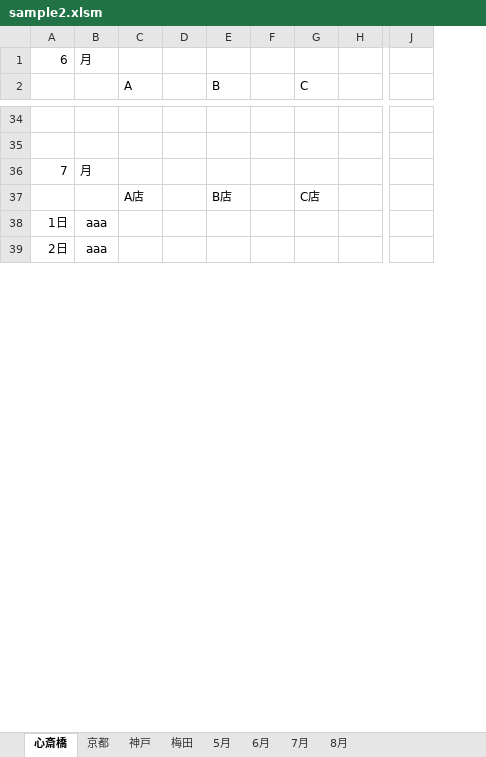
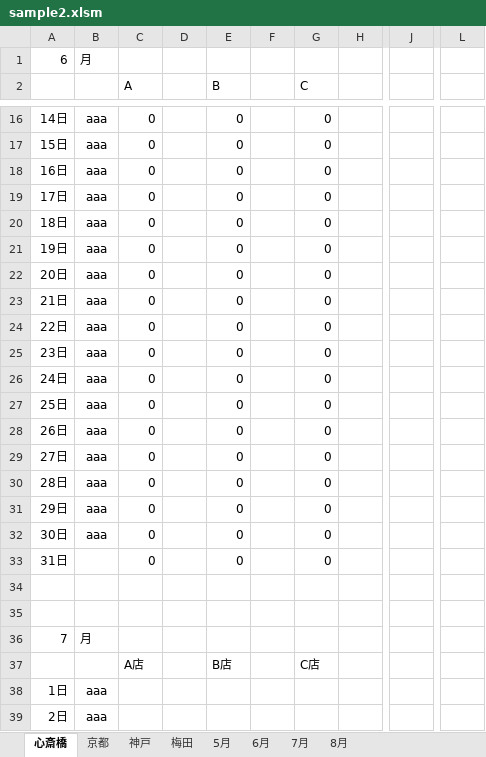
Before and after one commit to tayoon/SaleData-VBA, an Excel workbook: sample2.xlsm, sheet 心斎橋, drawn as a sheet; only a part is shown, gaps mark what is left out; values as stored, in another font and other column widths than the file's, no borders; charts and pictures not drawn; removed rows and columns are numbered as before the commit, all else as after; rows hold the shown columns only; the diff covers the shown part only; the diff names each change by its address in the sheet, - before the commit and + after, or states it on an @@ line.

```diff
--- a/sample2.xlsm (sheet 心斎橋)
+++ b/sample2.xlsm (sheet 心斎橋)
-column D, empty
+column D, empty
-column F, empty
+column F, empty
-column H, empty
+column H, empty
-column J, empty
+column J, empty
+column L, empty
+row 16: 14日 | aaa | 0 |  | 0 |  | 0
+row 17: 15日 | aaa | 0 |  | 0 |  | 0
+row 18: 16日 | aaa | 0 |  | 0 |  | 0
+row 19: 17日 | aaa | 0 |  | 0 |  | 0
+row 20: 18日 | aaa | 0 |  | 0 |  | 0
+row 21: 19日 | aaa | 0 |  | 0 |  | 0
+row 22: 20日 | aaa | 0 |  | 0 |  | 0
+row 23: 21日 | aaa | 0 |  | 0 |  | 0
+row 24: 22日 | aaa | 0 |  | 0 |  | 0
+row 25: 23日 | aaa | 0 |  | 0 |  | 0
+row 26: 24日 | aaa | 0 |  | 0 |  | 0
+row 27: 25日 | aaa | 0 |  | 0 |  | 0
+row 28: 26日 | aaa | 0 |  | 0 |  | 0
+row 29: 27日 | aaa | 0 |  | 0 |  | 0
+row 30: 28日 | aaa | 0 |  | 0 |  | 0
+row 31: 29日 | aaa | 0 |  | 0 |  | 0
+row 32: 30日 | aaa | 0 |  | 0 |  | 0
+row 33: 31日 |  | 0 |  | 0 |  | 0
```
Also changed, not shown: 13 added rows and 31 removed rows elsewhere in this sheet, sheet 6月, sheet 7月, sheet 8月, sheet 5月, formulas that keep their value, 1 other file.
